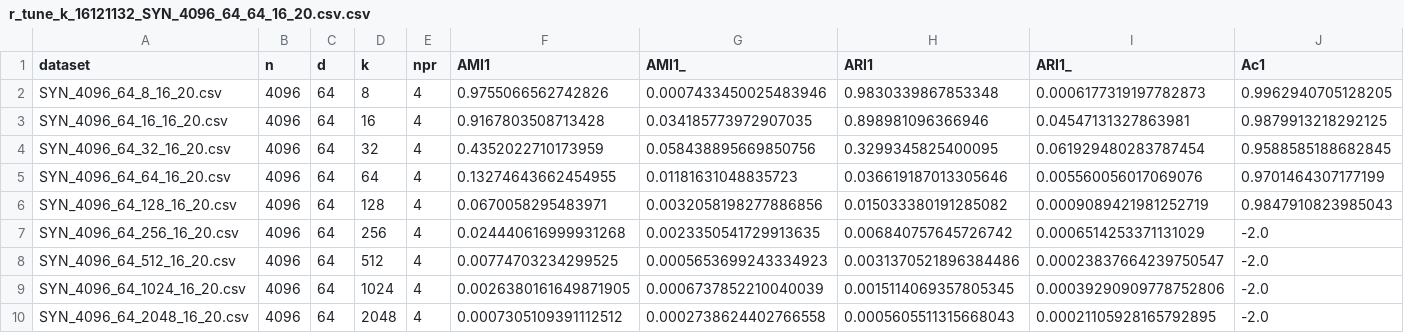
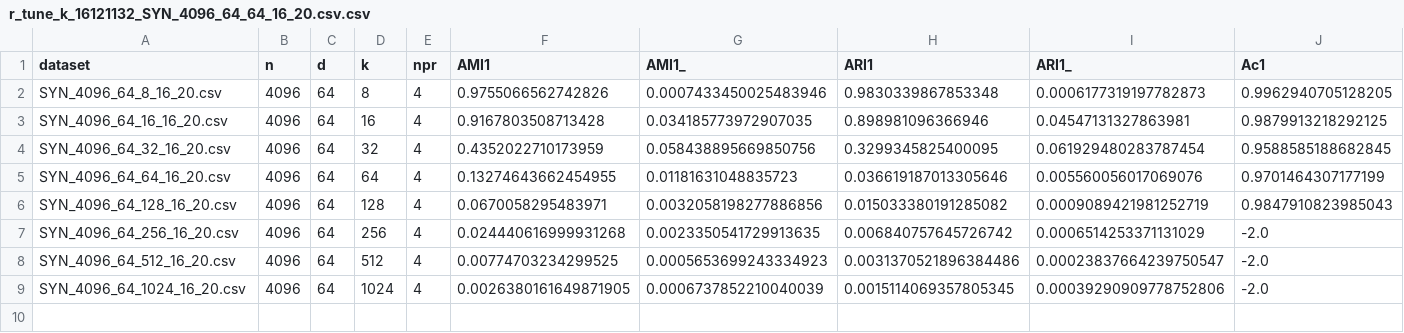
Before and after one commit to nmtoan91/kmodes-triangle-inequality, a CSV file: RESULT/r_tune_k_16121132_SYN_4096_64_64_16_20.csv.csv, drawn as a sheet; only a part is shown; rows hold the shown columns only; the diff names each change by its address in the sheet, - before the commit and + after, or states it on an @@ line.

```diff
--- a/RESULT/r_tune_k_16121132_SYN_4096_64_64_16_20.csv.csv
+++ b/RESULT/r_tune_k_16121132_SYN_4096_64_64_16_20.csv.csv
-row 10: SYN_4096_64_2048_16_20.csv | 4096 | 64 | 2048 | 4 | 0.0007305109391112512 | 0.0002738624402766558 | 0.0005605511315668043 | 0.00021105928165792895 | -2.0
```
Also changed, not shown: RESULT/r_tune_k_16121348_SYN_4096_64_64_16_40.csv.csv, RESULT/r_tune_k_16121638_SYN_4096_64_64_16_80.csv.csv, 27 other files.
